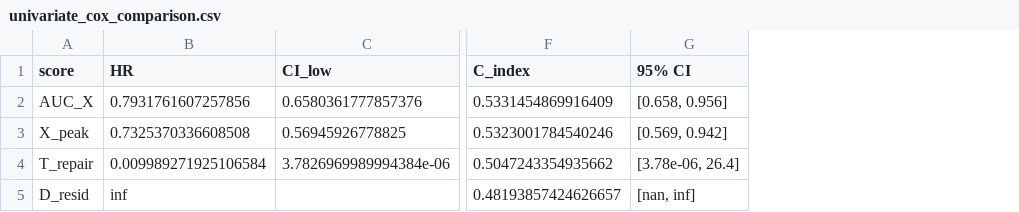
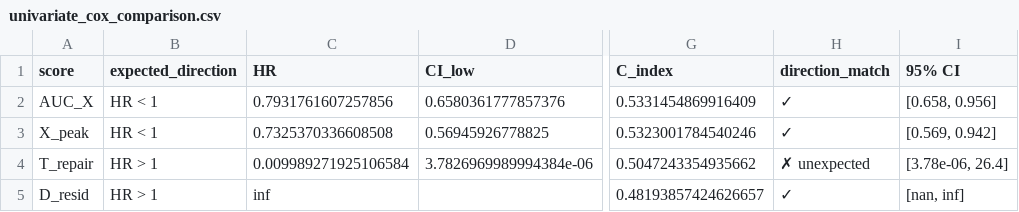
Before and after one commit to gillespieza/hgsoc-tcga-ODE, a CSV file: data/processed/univariate_cox_comparison.csv, drawn as a sheet; only a part is shown, gaps mark what is left out; the diff names each change by its address in the sheet, - before the commit and + after, or states it on an @@ line.

```diff
--- a/data/processed/univariate_cox_comparison.csv
+++ b/data/processed/univariate_cox_comparison.csv
+column B (expected_direction), rows 2-5: HR < 1 | HR < 1 | HR > 1 | HR > 1
+column H (direction_match), rows 2-5: ✓ | ✓ | ✗ unexpected | ✓
```
Also changed, not shown: data/processed/threshold_scan_summary.csv, 19 other files.
